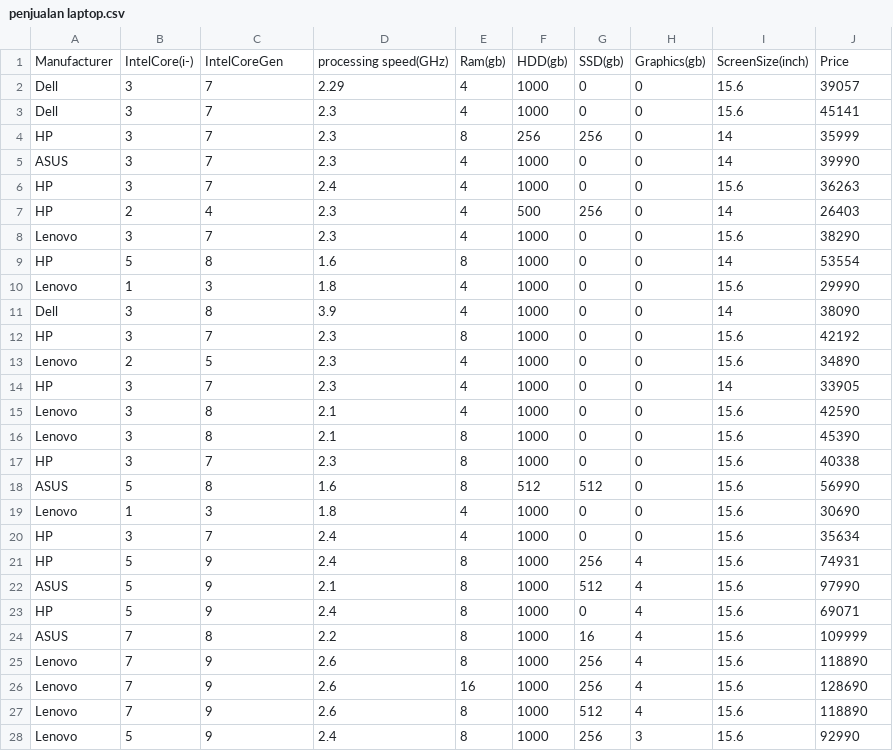
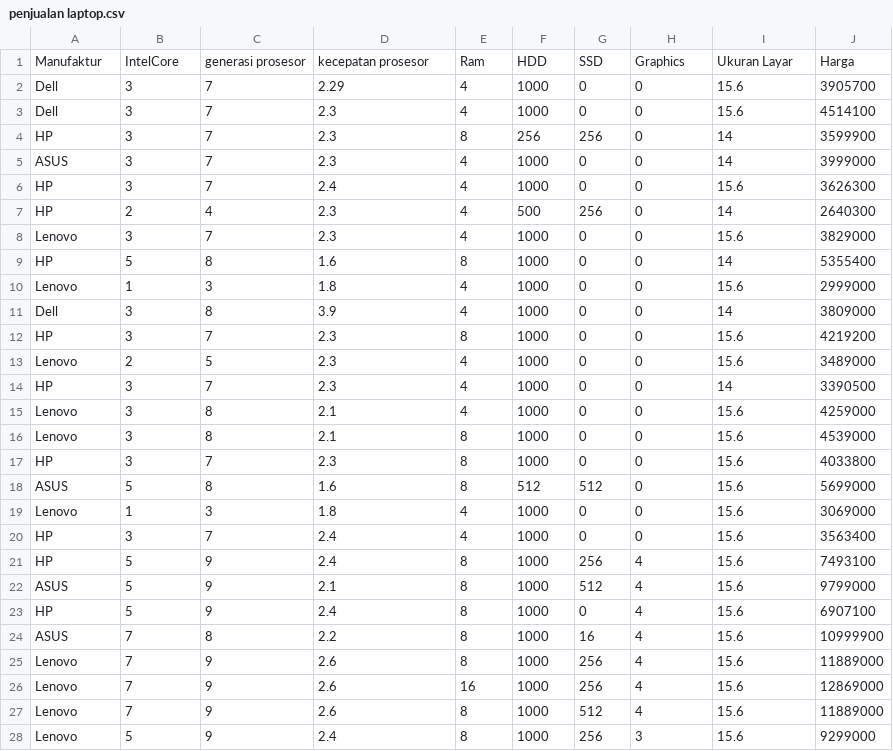
Before and after one commit to dwipaprasetyo/regresi, a CSV file: penjualan laptop.csv, drawn as a sheet; only a part is shown; the diff covers the shown part only.

Commit message:
Add files via upload

```diff
--- a/penjualan laptop.csv
+++ b/penjualan laptop.csv
@@ -1,28 +1,28 @@
-Manufacturer,IntelCore(i-),IntelCoreGen,processing speed(GHz),Ram(gb),HDD(gb),SSD(gb),Graphics(gb),ScreenSize(inch),Price
-Dell,3,7,2.29,4,1000,0,0,15.6,39057
-Dell,3,7,2.3,4,1000,0,0,15.6,45141
-HP,3,7,2.3,8,256,256,0,14,35999
-ASUS,3,7,2.3,4,1000,0,0,14,39990
-HP,3,7,2.4,4,1000,0,0,15.6,36263
-HP,2,4,2.3,4,500,256,0,14,26403
-Lenovo,3,7,2.3,4,1000,0,0,15.6,38290
-HP,5,8,1.6,8,1000,0,0,14,53554
-Lenovo,1,3,1.8,4,1000,0,0,15.6,29990
-Dell,3,8,3.9,4,1000,0,0,14,38090
-HP,3,7,2.3,8,1000,0,0,15.6,42192
-Lenovo,2,5,2.3,4,1000,0,0,15.6,34890
-HP,3,7,2.3,4,1000,0,0,14,33905
-Lenovo,3,8,2.1,4,1000,0,0,15.6,42590
-Lenovo,3,8,2.1,8,1000,0,0,15.6,45390
-HP,3,7,2.3,8,1000,0,0,15.6,40338
-ASUS,5,8,1.6,8,512,512,0,15.6,56990
-Lenovo,1,3,1.8,4,1000,0,0,15.6,30690
-HP,3,7,2.4,4,1000,0,0,15.6,35634
-HP,5,9,2.4,8,1000,256,4,15.6,74931
-ASUS,5,9,2.1,8,1000,512,4,15.6,97990
-HP,5,9,2.4,8,1000,0,4,15.6,69071
-ASUS,7,8,2.2,8,1000,16,4,15.6,109999
-Lenovo,7,9,2.6,8,1000,256,4,15.6,118890
-Lenovo,7,9,2.6,16,1000,256,4,15.6,128690
-Lenovo,7,9,2.6,8,1000,512,4,15.6,118890
-Lenovo,5,9,2.4,8,1000,256,3,15.6,92990
+Manufaktur,IntelCore,generasi prosesor,kecepatan prosesor,Ram,HDD,SSD,Graphics,Ukuran Layar,Harga
+Dell,3,7,2.29,4,1000,0,0,15.6,3905700
+Dell,3,7,2.3,4,1000,0,0,15.6,4514100
+HP,3,7,2.3,8,256,256,0,14,3599900
+ASUS,3,7,2.3,4,1000,0,0,14,3999000
+HP,3,7,2.4,4,1000,0,0,15.6,3626300
+HP,2,4,2.3,4,500,256,0,14,2640300
+Lenovo,3,7,2.3,4,1000,0,0,15.6,3829000
+HP,5,8,1.6,8,1000,0,0,14,5355400
+Lenovo,1,3,1.8,4,1000,0,0,15.6,2999000
+Dell,3,8,3.9,4,1000,0,0,14,3809000
+HP,3,7,2.3,8,1000,0,0,15.6,4219200
+Lenovo,2,5,2.3,4,1000,0,0,15.6,3489000
+HP,3,7,2.3,4,1000,0,0,14,3390500
+Lenovo,3,8,2.1,4,1000,0,0,15.6,4259000
+Lenovo,3,8,2.1,8,1000,0,0,15.6,4539000
+HP,3,7,2.3,8,1000,0,0,15.6,4033800
+ASUS,5,8,1.6,8,512,512,0,15.6,5699000
+Lenovo,1,3,1.8,4,1000,0,0,15.6,3069000
+HP,3,7,2.4,4,1000,0,0,15.6,3563400
+HP,5,9,2.4,8,1000,256,4,15.6,7493100
+ASUS,5,9,2.1,8,1000,512,4,15.6,9799000
+HP,5,9,2.4,8,1000,0,4,15.6,6907100
+ASUS,7,8,2.2,8,1000,16,4,15.6,10999900
+Lenovo,7,9,2.6,8,1000,256,4,15.6,11889000
+Lenovo,7,9,2.6,16,1000,256,4,15.6,12869000
+Lenovo,7,9,2.6,8,1000,512,4,15.6,11889000
+Lenovo,5,9,2.4,8,1000,256,3,15.6,9299000
```
Also changed, not shown: 2 edited cells elsewhere in this file.
